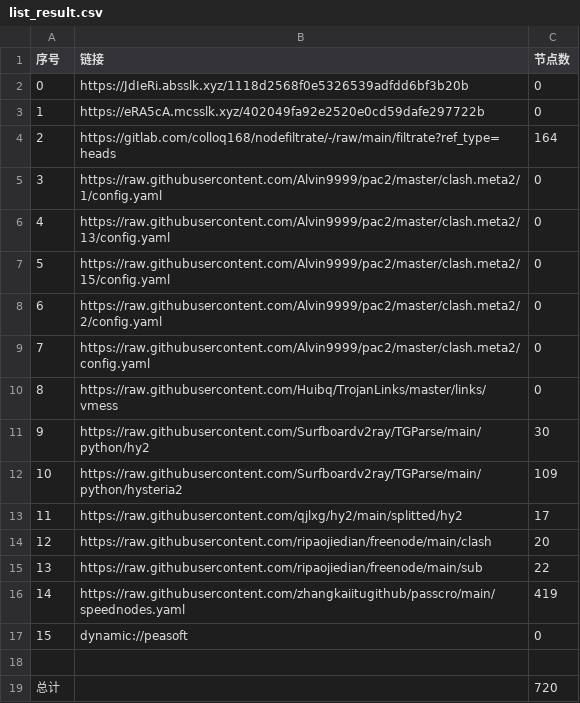
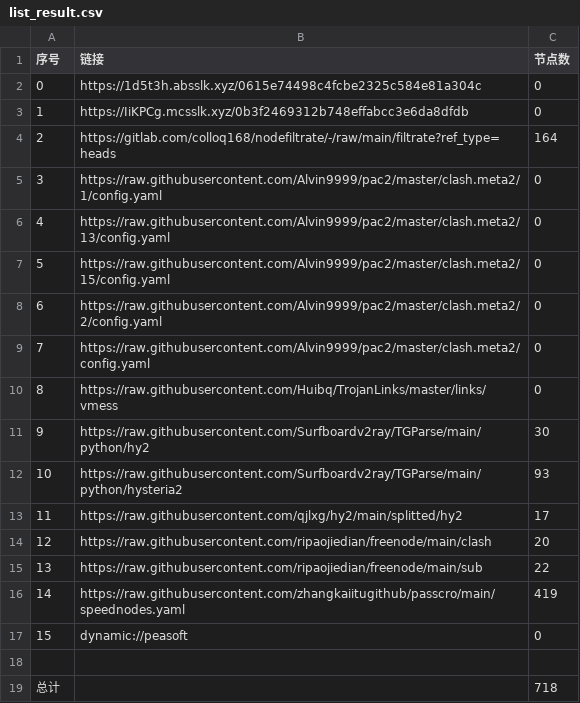
Before and after one commit to haygcao/NoMoreWalls, a CSV file: list_result.csv, drawn as a sheet.

```diff
--- a/list_result.csv
+++ b/list_result.csv
@@ -1,4 +1,4 @@
 序号,链接,节点数
-0,https://JdIeRi.absslk.xyz/1118d2568f0e5326539adfdd6bf3b20b,0
-1,https://eRA5cA.mcsslk.xyz/402049fa92e2520e0cd59dafe297722b,0
+0,https://1d5t3h.absslk.xyz/0615e74498c4fcbe2325c584e81a304c,0
+1,https://IiKPCg.mcsslk.xyz/0b3f2469312b748effabcc3e6da8dfdb,0
 2,https://gitlab.com/colloq168/nodefiltrate/-/raw/main/filtrate?ref_type=heads,164
@@ -11,3 +11,3 @@
 9,https://raw.githubusercontent.com/Surfboardv2ray/TGParse/main/python/hy2,30
-10,https://raw.githubusercontent.com/Surfboardv2ray/TGParse/main/python/hysteria2,109
+10,https://raw.githubusercontent.com/Surfboardv2ray/TGParse/main/python/hysteria2,93
 11,https://raw.githubusercontent.com/qjlxg/hy2/main/splitted/hy2,17
@@ -18,2 +18,2 @@
 
-总计,,720
+总计,,718
```
Also changed, not shown: 8 other files.
